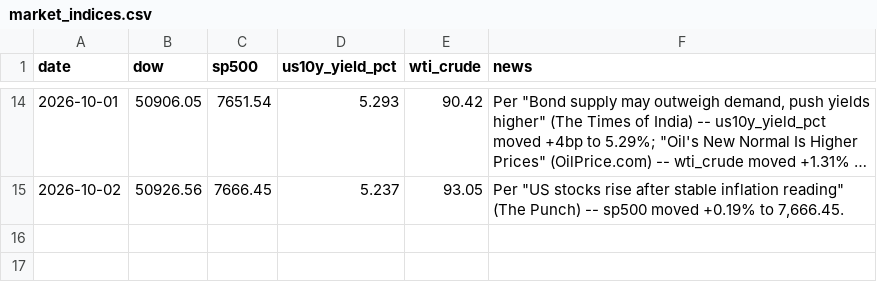
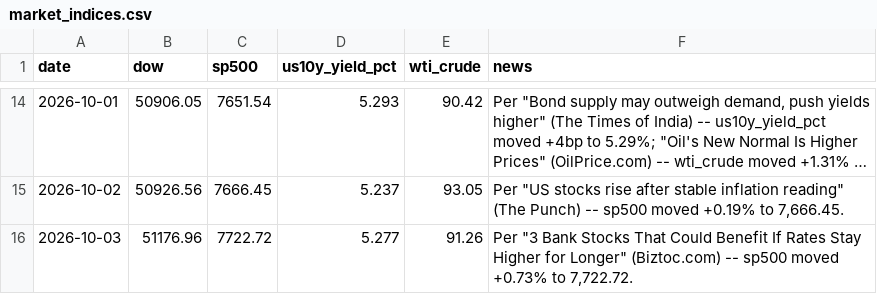
Before and after one commit to aprilyxren/fmkt256-index-tracker, a CSV file: market_indices.csv, drawn as a sheet; only a part is shown, gaps mark what is left out; long unchanged cells end in …; the diff names each change by its address in the sheet, - before the commit and + after, or states it on an @@ line.

```diff
--- a/market_indices.csv
+++ b/market_indices.csv
+row 16: 2026-10-03 | 51176.96 | 7722.72 | 5.277 | 91.26 | Per "3 Bank Stocks That Could Benefit If Rates Stay Higher for Longer" (Biztoc.com) -- sp500 moved +0.73% to 7,722.72.
```
